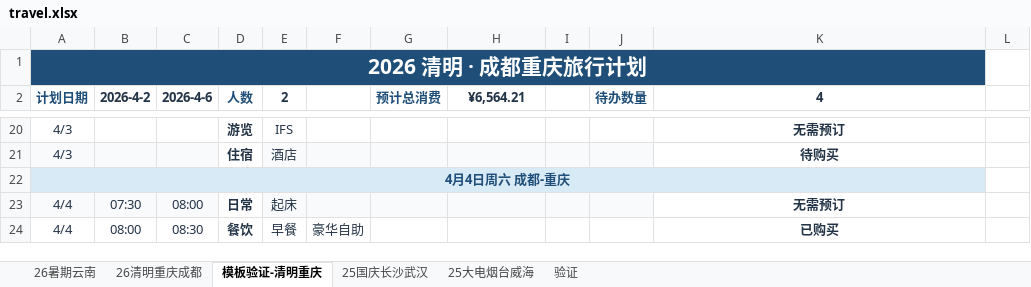
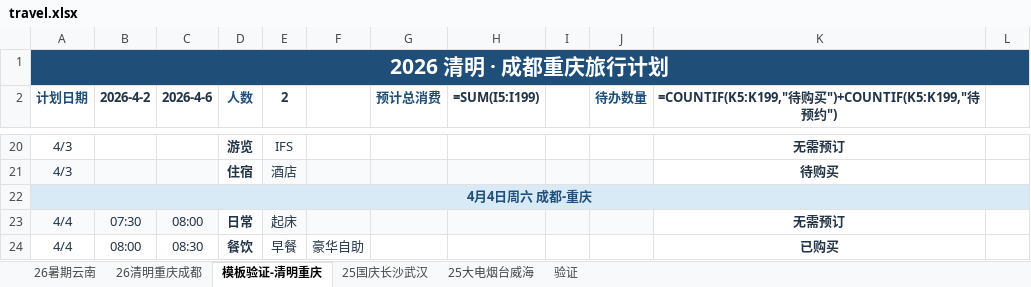
Before and after one commit to hellsge/travel-plan, an Excel workbook: travel.xlsx, sheet 模板验证-清明重庆, drawn as a sheet; only a part is shown, gaps mark what is left out; values as stored, in another font and other column widths than the file's, no borders; formulas without a stored value are shown as written; conditional formats not drawn; the diff covers the shown part only; the diff names each change by its address in the sheet, - before the commit and + after, or states it on an @@ line.

```diff
--- a/travel.xlsx (sheet 模板验证-清明重庆)
+++ b/travel.xlsx (sheet 模板验证-清明重庆)
-A1:K1 merged
+A1:L1 merged
-H2: ¥6,564.21
+H2: =SUM(I5:I199)
-K2: 4
+K2: =COUNTIF(K5:K199,"待购买")+COUNTIF(K5:K199,"待预约")
-A22:K22 merged
+A22:L22 merged
```
Also changed, not shown: 7 edited cells, cell formats and merged cells elsewhere in this sheet, sheet 26暑期云南, 3 other files.
